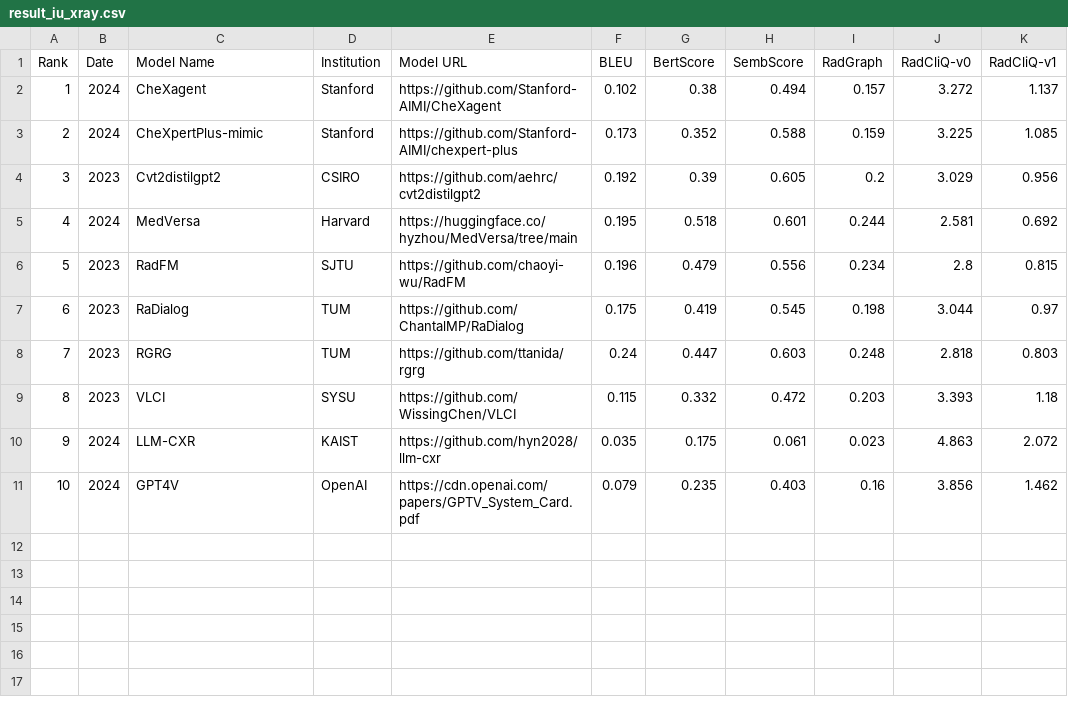
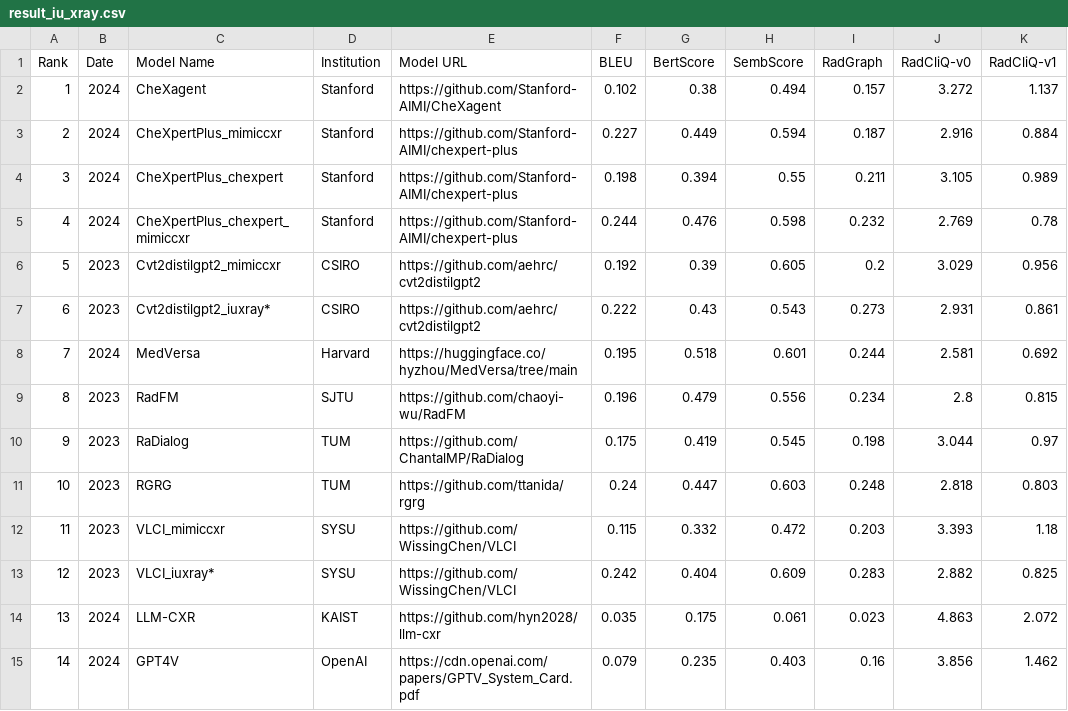
Before and after one commit to rajpurkarlab/ReXrank, a CSV file: results/result_iu_xray.csv, drawn as a sheet; removed rows and columns are numbered as before the commit, all else as after; the diff names each change by its address in the sheet, - before the commit and + after, or states it on an @@ line.

```diff
--- a/results/result_iu_xray.csv
+++ b/results/result_iu_xray.csv
-row 3: 2 | 2024 | CheXpertPlus-mimic | Stanford | https://github.com/Stanford-AIMI/chexpert-plus | 0.173 | 0.352 | 0.588 | 0.159 | 3.225 | 1.085
+row 3: 2 | 2024 | CheXpertPlus_mimiccxr | Stanford | https://github.com/Stanford-AIMI/chexpert-plus | 0.227 | 0.449 | 0.594 | 0.187 | 2.916 | 0.884
+row 4: 3 | 2024 | CheXpertPlus_chexpert | Stanford | https://github.com/Stanford-AIMI/chexpert-plus | 0.198 | 0.394 | 0.55 | 0.211 | 3.105 | 0.989
+row 5: 4 | 2024 | CheXpertPlus_chexpert_mimiccxr | Stanford | https://github.com/Stanford-AIMI/chexpert-plus | 0.244 | 0.476 | 0.598 | 0.232 | 2.769 | 0.78
@@ column A (Rank) renumbered from row 6 down @@
-C6 (Model Name): Cvt2distilgpt2
+C6 (Model Name): Cvt2distilgpt2_mimiccxr
+row 7: 6 | 2023 | Cvt2distilgpt2_iuxray* | CSIRO | https://github.com/aehrc/cvt2distilgpt2 | 0.222 | 0.43 | 0.543 | 0.273 | 2.931 | 0.861
-C12 (Model Name): VLCI
+C12 (Model Name): VLCI_mimiccxr
+row 13: 12 | 2023 | VLCI_iuxray* | SYSU | https://github.com/WissingChen/VLCI | 0.242 | 0.404 | 0.609 | 0.283 | 2.882 | 0.825
```
Also changed, not shown: results/result_chexpert_plus-valid.csv, results/result_mimic-cxr.csv, 12 other files.
